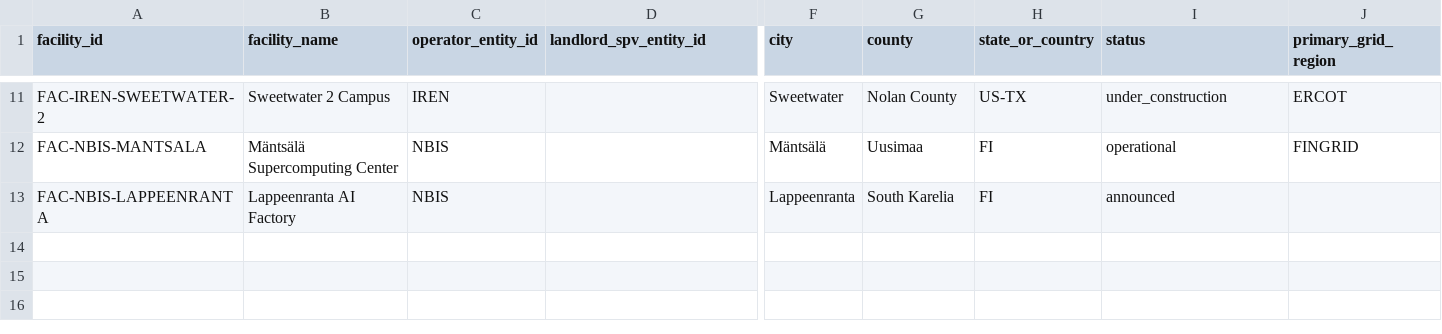
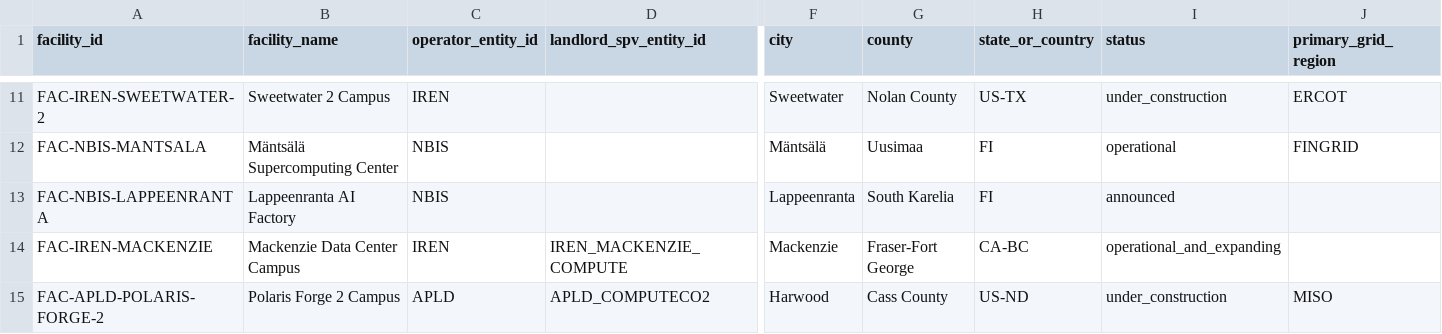
Before and after one commit to admiralorbiter/computational-sketchbook, a CSV file: 2026/2026-09-28-ai-infrastructure-network/data/processed/facilities.csv, drawn as a sheet; only a part is shown, gaps mark what is left out; rows hold the shown columns only; the diff names each change by its address in the sheet, - before the commit and + after, or states it on an @@ line.

```diff
--- a/2026/2026-09-28-ai-infrastructure-network/data/processed/facilities.csv
+++ b/2026/2026-09-28-ai-infrastructure-network/data/processed/facilities.csv
+row 14: FAC-IREN-MACKENZIE | Mackenzie Data Center Campus | IREN | IREN_MACKENZIE_COMPUTE | Mackenzie | Fraser-Fort George | CA-BC | operational_and_expanding
+row 15: FAC-APLD-POLARIS-FORGE-2 | Polaris Forge 2 Campus | APLD | APLD_COMPUTECO2 | Harwood | Cass County | US-ND | under_construction | MISO
```
Also changed, not shown: 2026/2026-09-28-ai-infrastructure-network/data/processed/power_relationships.csv, 15 other files.
